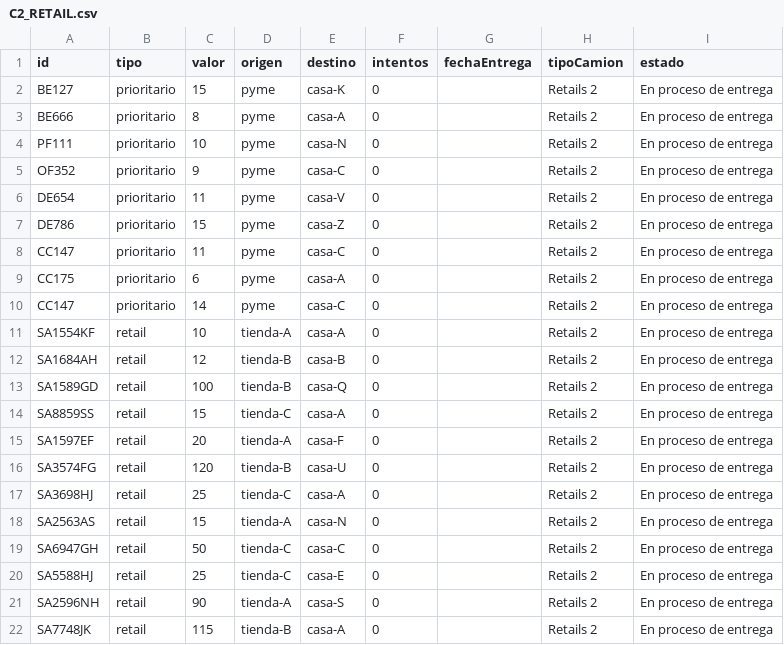
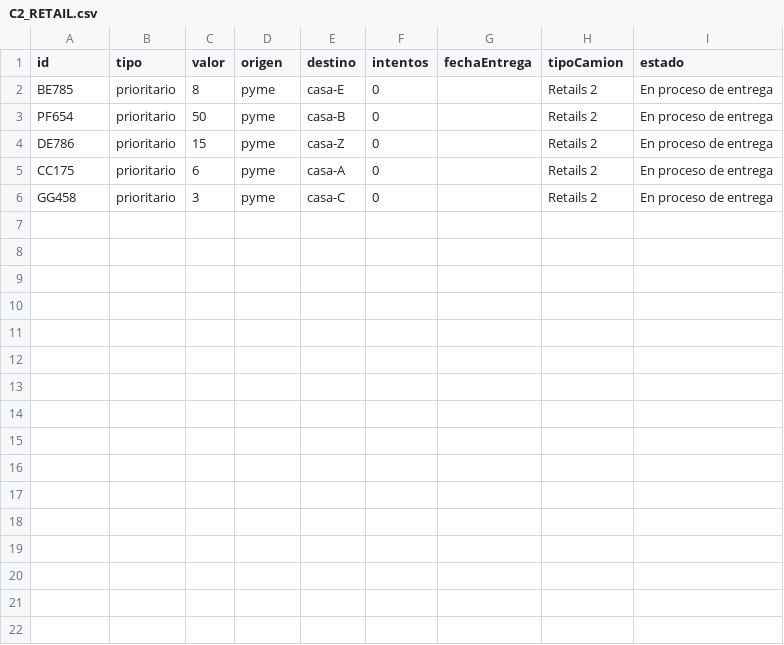
Before and after one commit to KhavKivar/Tarea1SD, a CSV file: Camiones/C2_RETAIL.csv, drawn as a sheet.

```diff
--- a/Camiones/C2_RETAIL.csv
+++ b/Camiones/C2_RETAIL.csv
@@ -1,22 +1,6 @@
 id,tipo,valor,origen,destino,intentos,fechaEntrega,tipoCamion,estado
-BE127,prioritario,15,pyme,casa-K,0,,Retails 2,En proceso de entrega
-BE666,prioritario,8,pyme,casa-A,0,,Retails 2,En proceso de entrega
-PF111,prioritario,10,pyme,casa-N,0,,Retails 2,En proceso de entrega
-OF352,prioritario,9,pyme,casa-C,0,,Retails 2,En proceso de entrega
-DE654,prioritario,11,pyme,casa-V,0,,Retails 2,En proceso de entrega
+BE785,prioritario,8,pyme,casa-E,0,,Retails 2,En proceso de entrega
+PF654,prioritario,50,pyme,casa-B,0,,Retails 2,En proceso de entrega
 DE786,prioritario,15,pyme,casa-Z,0,,Retails 2,En proceso de entrega
-CC147,prioritario,11,pyme,casa-C,0,,Retails 2,En proceso de entrega
 CC175,prioritario,6,pyme,casa-A,0,,Retails 2,En proceso de entrega
-CC147,prioritario,14,pyme,casa-C,0,,Retails 2,En proceso de entrega
-SA1554KF,retail,10,tienda-A,casa-A,0,,Retails 2,En proceso de entrega
-SA1684AH,retail,12,tienda-B,casa-B,0,,Retails 2,En proceso de entrega
-SA1589GD,retail,100,tienda-B,casa-Q,0,,Retails 2,En proceso de entrega
-SA8859SS,retail,15,tienda-C,casa-A,0,,Retails 2,En proceso de entrega
-SA1597EF,retail,20,tienda-A,casa-F,0,,Retails 2,En proceso de entrega
-SA3574FG,retail,120,tienda-B,casa-U,0,,Retails 2,En proceso de entrega
-SA3698HJ,retail,25,tienda-C,casa-A,0,,Retails 2,En proceso de entrega
-SA2563AS,retail,15,tienda-A,casa-N,0,,Retails 2,En proceso de entrega
-SA6947GH,retail,50,tienda-C,casa-C,0,,Retails 2,En proceso de entrega
-SA5588HJ,retail,25,tienda-C,casa-E,0,,Retails 2,En proceso de entrega
-SA2596NH,retail,90,tienda-A,casa-S,0,,Retails 2,En proceso de entrega
-SA7748JK,retail,115,tienda-B,casa-A,0,,Retails 2,En proceso de entrega
+GG458,prioritario,3,pyme,casa-C,0,,Retails 2,En proceso de entrega
```
Also changed, not shown: Camiones/C1_RETAIL.csv, Camiones/C3_NORMAL.csv, 3 other files.
